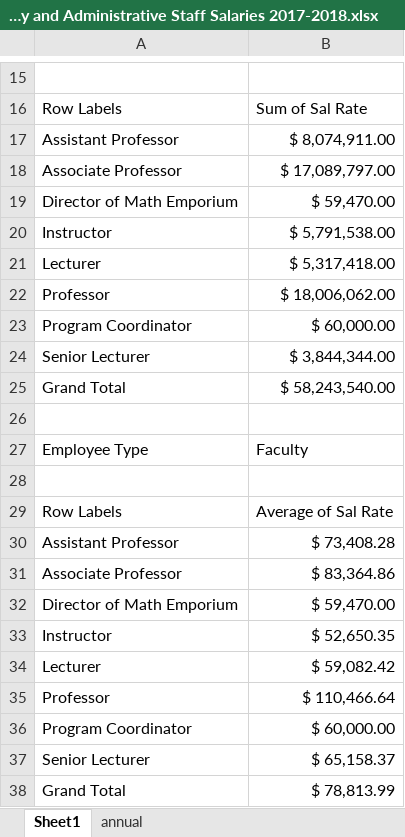
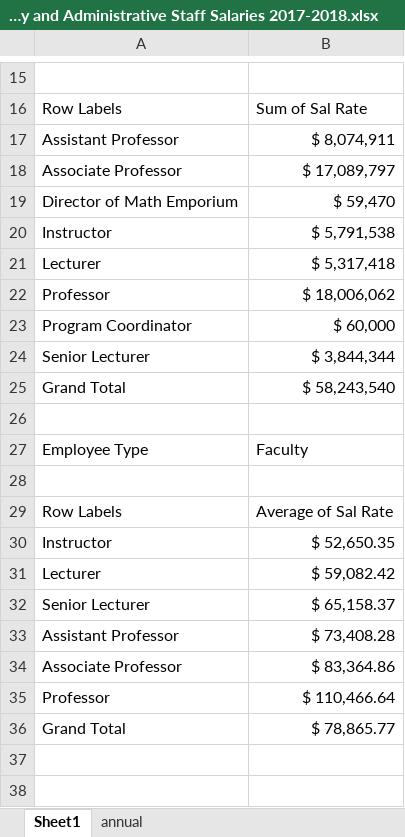
Before and after one commit to dteck/BGSU-Salary-Books, an Excel workbook: Cleaned Excel Files/cleaning/Full-Time Faculty and Administrative Staff Salaries 2017-2018.xlsx, sheet Sheet1, drawn as a sheet; only a part is shown, gaps mark what is left out; values as stored, in another font and other column widths than the file's, no borders; charts and pictures not drawn; removed rows and columns are numbered as before the commit, all else as after; the diff names each change by its address in the sheet, - before the commit and + after, or states it on an @@ line.

```diff
--- a/Cleaned Excel Files/cleaning/Full-Time Faculty and Administrative Staff Salaries 2017-2018.xlsx (sheet Sheet1)
+++ b/Cleaned Excel Files/cleaning/Full-Time Faculty and Administrative Staff Salaries 2017-2018.xlsx (sheet Sheet1)
-B17: $ 8,074,911.00
+B17: $ 8,074,911
-B18: $ 17,089,797.00
+B18: $ 17,089,797
-B19: $ 59,470.00
+B19: $ 59,470
-B20: $ 5,791,538.00
+B20: $ 5,791,538
-B21: $ 5,317,418.00
+B21: $ 5,317,418
-B22: $ 18,006,062.00
+B22: $ 18,006,062
-B23: $ 60,000.00
+B23: $ 60,000
-B24: $ 3,844,344.00
+B24: $ 3,844,344
-B25: $ 58,243,540.00
+B25: $ 58,243,540
@@ row 33 moved to row 30: Instructor @@
@@ row 34 moved to row 31: Lecturer @@
@@ row 37 moved to row 32: Senior Lecturer @@
-row 32: Director of Math Emporium | $ 59,470.00
-row 36: Program Coordinator | $ 60,000.00
-B36: $ 78,813.99
+B36: $ 78,865.77
```
Also changed, not shown: charts or pictures, 1 other file.
